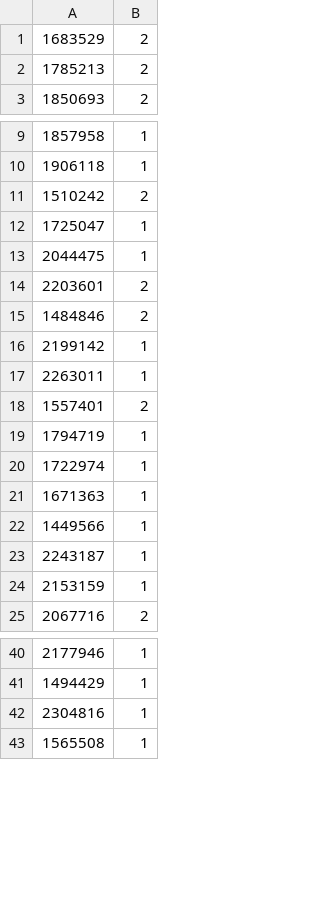
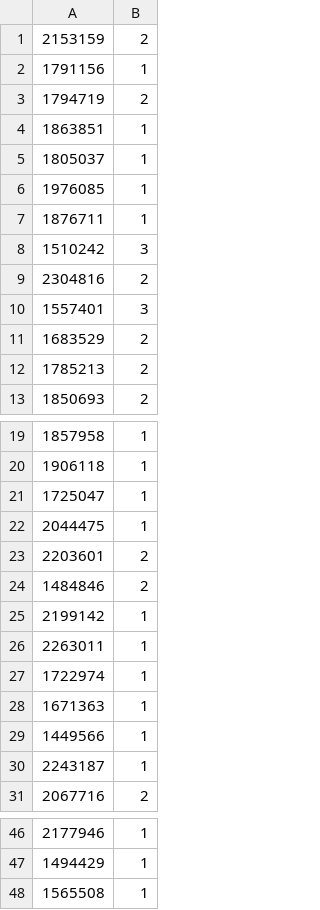
Before and after one commit to TomPrete/pair-programming, a CSV file: pairs.csv, drawn as a sheet; only a part is shown, gaps mark what is left out.

Commit message:
2-25-20

```diff
--- a/pairs.csv
+++ b/pairs.csv
@@ -1 +1,11 @@
+2153159,2
+1791156,1
+1794719,2
+1863851,1
+1805037,1
+1976085,1
+1876711,1
+1510242,3
+2304816,2
+1557401,3
 1683529,2
@@ -10,3 +20,2 @@
 1906118,1
-1510242,2
 1725047,1
@@ -17,4 +26,2 @@
 2263011,1
-1557401,2
-1794719,1
 1722974,1
@@ -23,3 +30,2 @@
 2243187,1
-2153159,1
 2067716,2
@@ -41,3 +47,2 @@
 1494429,1
-2304816,1
 1565508,1
```
